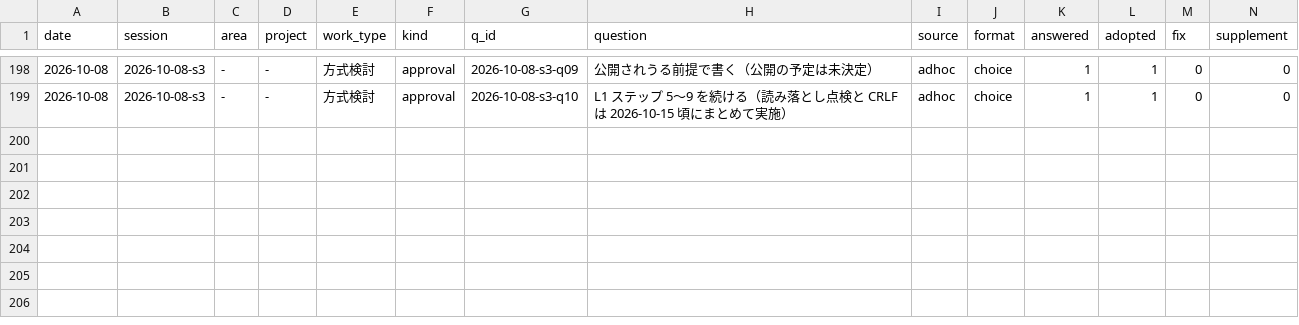
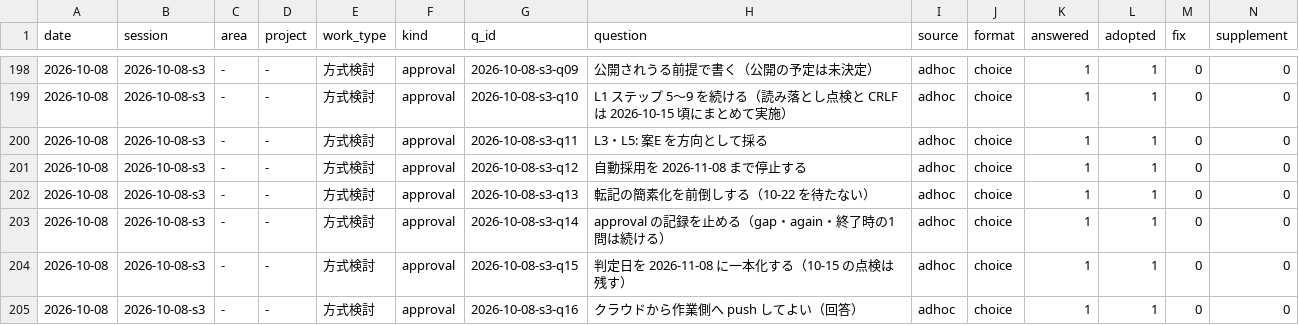
Before and after one commit to yuzucha16/worksample, a CSV file: docs/metrics/events.csv, drawn as a sheet; only a part is shown, gaps mark what is left out; rows hold the shown columns only; the diff names each change by its address in the sheet, - before the commit and + after, or states it on an @@ line.

Commit message:
[docs] 案E の実施（works 側）: 期日のトリガー（10-15・11-08）、自動採用の停止、approval 記録の停止、クラウド push 可、判定基準の記録、rule-hits 廃止
Agent: claude-code claude-sonnet-5-5
Kit-Rev: 54d8c5d

```diff
--- a/docs/metrics/events.csv
+++ b/docs/metrics/events.csv
+row 200: 2026-10-08 | 2026-10-08-s3 | - | - | 方式検討 | approval | 2026-10-08-s3-q11 | L3・L5: 案E を方向として採る | adhoc | choice | 1 | 1 | 0 | 0
+row 201: 2026-10-08 | 2026-10-08-s3 | - | - | 方式検討 | approval | 2026-10-08-s3-q12 | 自動採用を 2026-11-08 まで停止する | adhoc | choice | 1 | 1 | 0 | 0
+row 202: 2026-10-08 | 2026-10-08-s3 | - | - | 方式検討 | approval | 2026-10-08-s3-q13 | 転記の簡素化を前倒しする（10-22 を待たない） | adhoc | choice | 1 | 1 | 0 | 0
+row 203: 2026-10-08 | 2026-10-08-s3 | - | - | 方式検討 | approval | 2026-10-08-s3-q14 | approval の記録を止める（gap・again・終了時の1問は続ける） | adhoc | choice | 1 | 1 | 0 | 0
+row 204: 2026-10-08 | 2026-10-08-s3 | - | - | 方式検討 | approval | 2026-10-08-s3-q15 | 判定日を 2026-11-08 に一本化する（10-15 の点検は残す） | adhoc | choice | 1 | 1 | 0 | 0
+row 205: 2026-10-08 | 2026-10-08-s3 | - | - | 方式検討 | approval | 2026-10-08-s3-q16 | クラウドから作業側へ push してよい（回答） | adhoc | choice | 1 | 1 | 0 | 0
```
Also changed, not shown: 6 other files.
